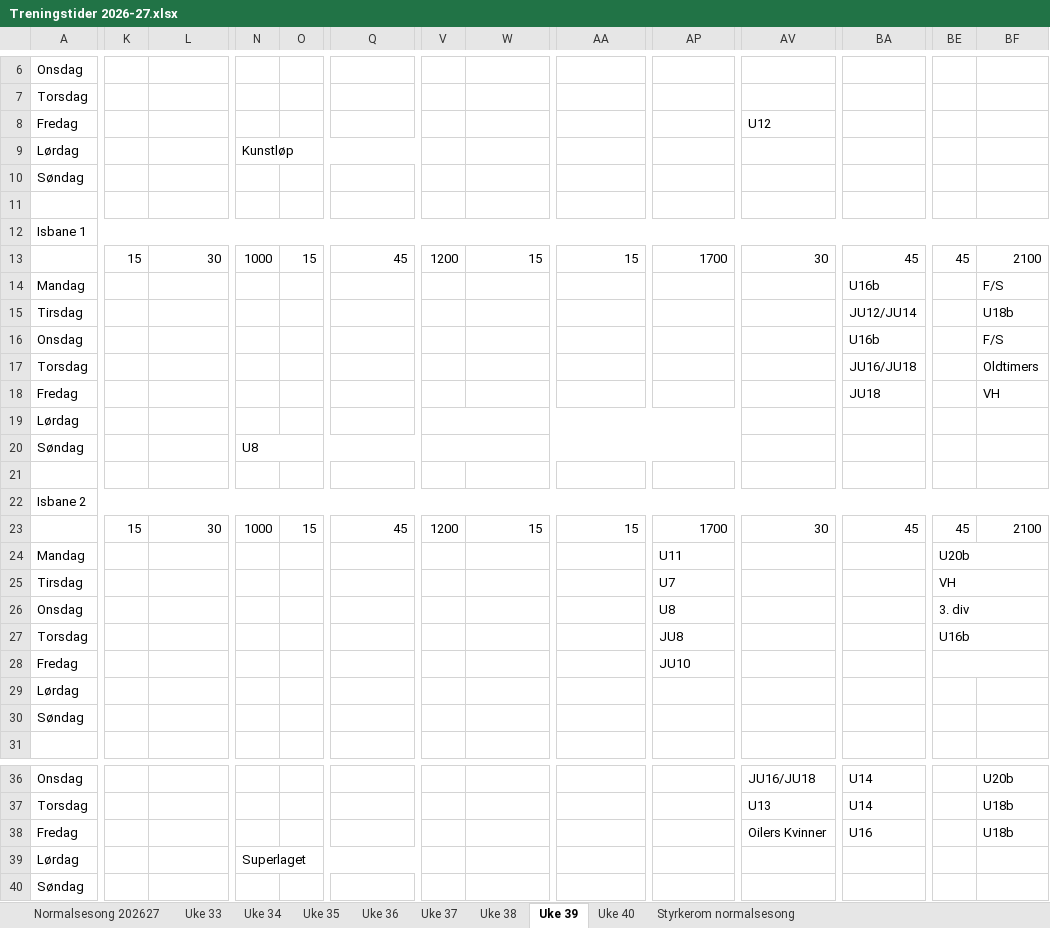
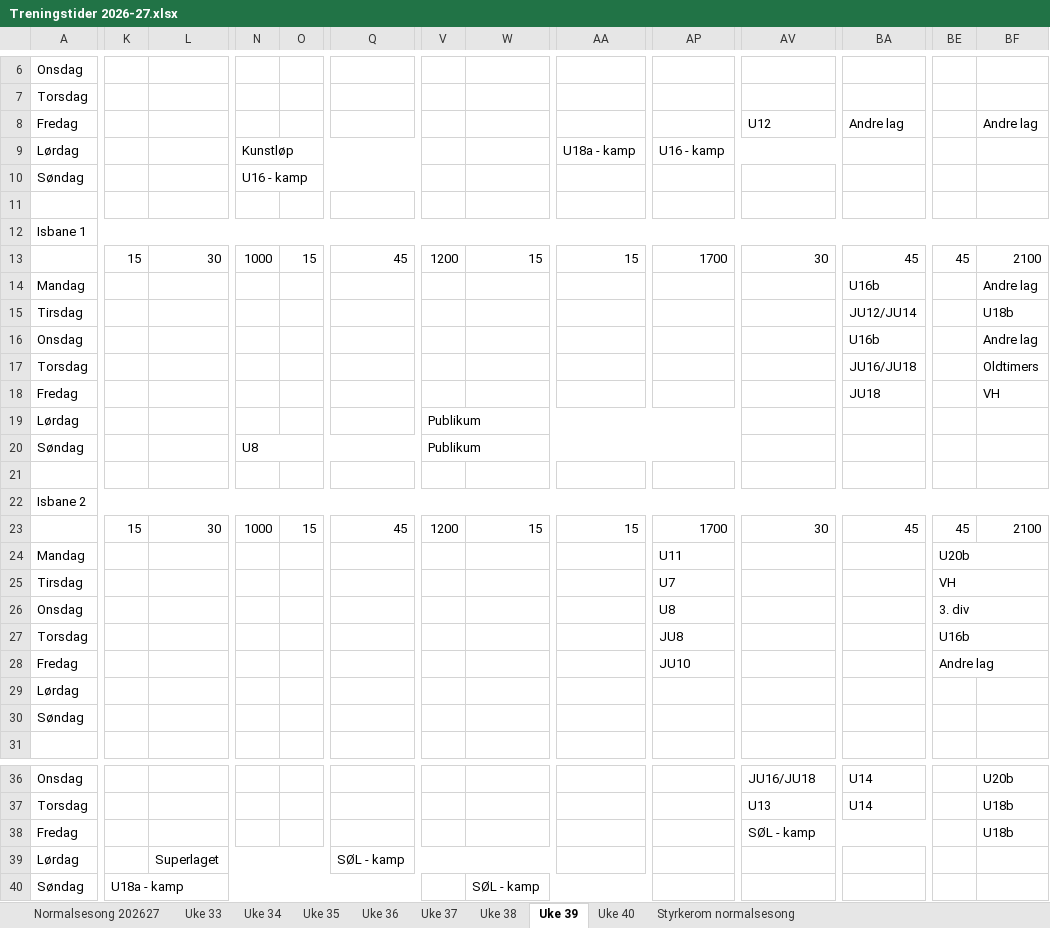
Before and after one commit to vidarstavangerhockey/Treningstider, an Excel workbook: Treningstider 2026-27.xlsx, sheet Uke 39, drawn as a sheet; only a part is shown, gaps mark what is left out; values as stored, in another font and other column widths than the file's, no cell formats; the diff names each change by its address in the sheet, - before the commit and + after, or states it on an @@ line.

Commit message:
Oppdater treningstider: farge Andre lag rosa->bla, Publikumskoyting->Publikum, nye kamper og okter uke 38-40, sammenslatte kunstlop-okter uke 34/35/37

```diff
--- a/Treningstider 2026-27.xlsx (sheet Uke 39)
+++ b/Treningstider 2026-27.xlsx (sheet Uke 39)
-BA8: (empty)
+BA8: Andre lag
-BF8: (empty)
+BF8: Andre lag
-AA9: (empty)
+AA9: U18a - kamp
+AA9:AH9 merged
-AP9: (empty)
+AP9: U16 - kamp
+AP9:AW9 merged
-N10: (empty)
+N10: U16 - kamp
+N10:U10 merged
-BF14: F/S
+BF14: Andre lag
-BF16: F/S
+BF16: Andre lag
-V19:V20: (empty)
+V19:V20: Publikum
-BE28: (empty)
+BE28: Andre lag
-AV38: Oilers Kvinner
+AV38: SØL - kamp
-AV38:AY38 merged
+AV38:BD38 merged
-BA38: U16
+BA38: (empty)
-BA38:BD38 merged
-L39: (empty)
+L39: Superlaget
+L39:O39 merged
-N39: Superlaget
+N39: (empty)
-N39:Q39 merged
-Q39: (empty)
+Q39: SØL - kamp
+Q39:X39 merged
-K40: (empty)
+K40: U18a - kamp
+K40:R40 merged
-W40: (empty)
+W40: SØL - kamp
+W40:AD40 merged
```
Also changed, not shown: sheet Uke 40, sheet Uke 34, sheet Uke 37, sheet Uke 35, sheet Uke 38, sheet Normalsesong 202627, cell formats, 1 other file.
